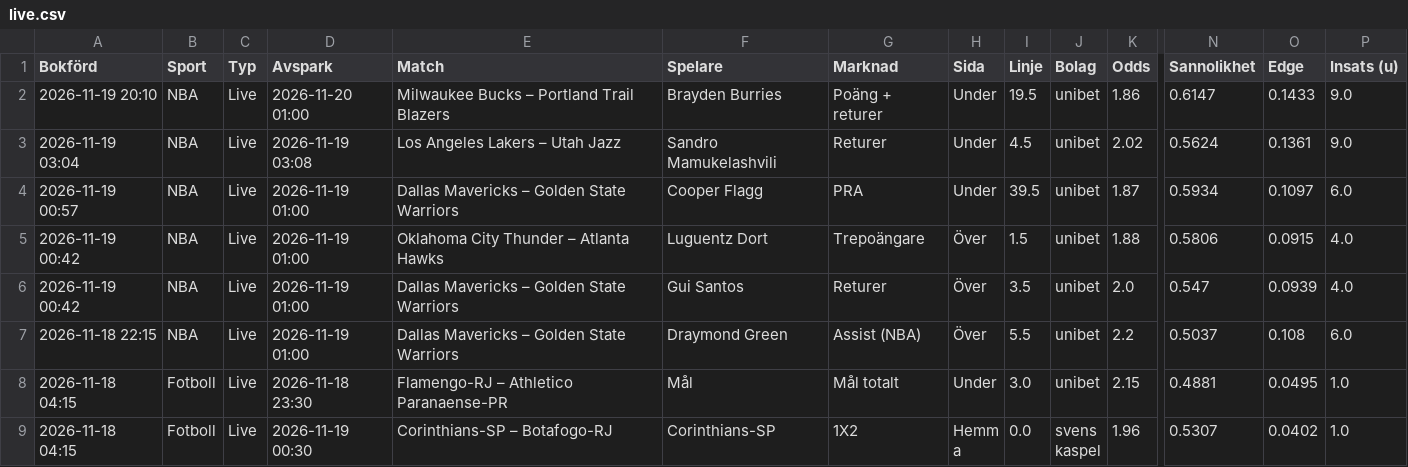
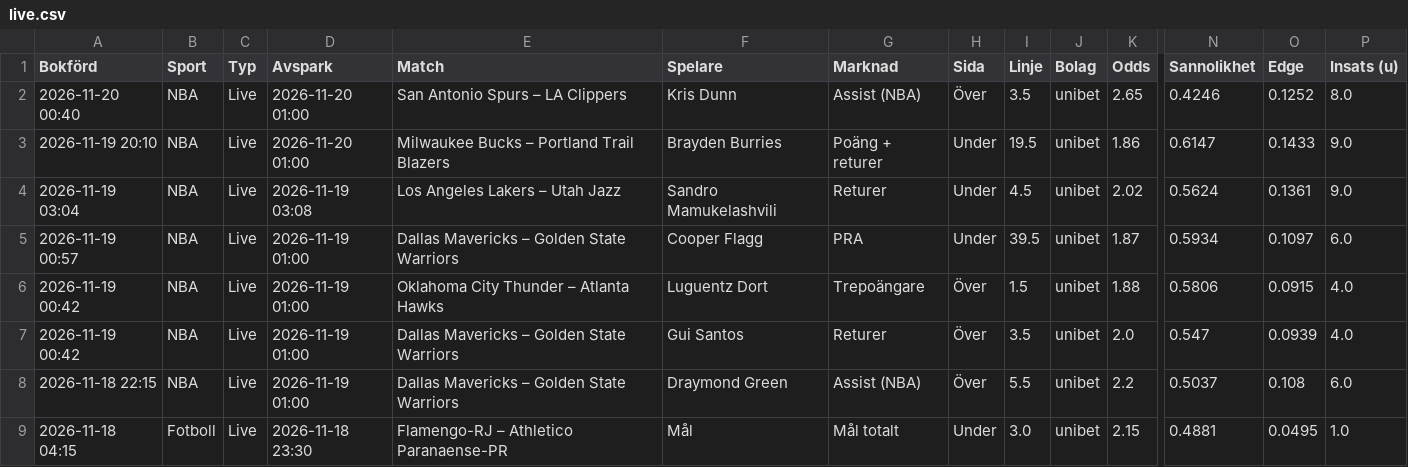
Before and after one commit to FatFockFrank888/propsbot, a CSV file: site/csv/live.csv, drawn as a sheet; only a part is shown, gaps mark what is left out; the shorter side is filled out with more unchanged rows; rows hold the shown columns only; the diff names each change by its address in the sheet, - before the commit and + after, or states it on an @@ line.

```diff
--- a/site/csv/live.csv
+++ b/site/csv/live.csv
+row 2: 2026-11-20 00:40 | NBA | Live | 2026-11-20 01:00 | San Antonio Spurs – LA Clippers | Kris Dunn | Assist (NBA) | Över | 3.5 | unibet | 2.65 | 0.4246 | 0.1252 | 8.0
```
Also changed, not shown: site/csv/alla_spel.csv, site/csv/nba.csv, 33 other files.
